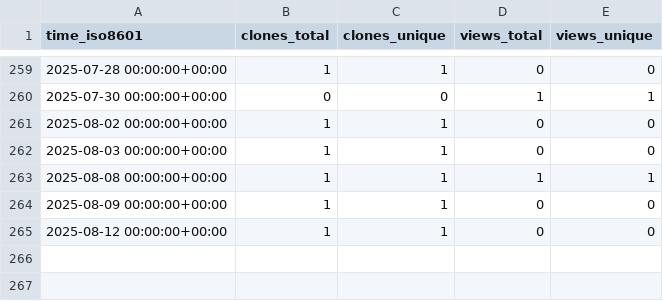
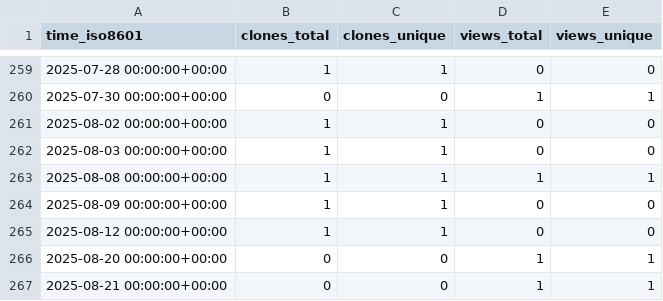
Before and after one commit to NBICLAB/optgan-data-repo, a CSV file: NBICLAB/OPT-GAN/ghrs-data/views_clones_aggregate.csv, drawn as a sheet; only a part is shown, gaps mark what is left out.

```diff
--- a/NBICLAB/OPT-GAN/ghrs-data/views_clones_aggregate.csv
+++ b/NBICLAB/OPT-GAN/ghrs-data/views_clones_aggregate.csv
@@ -265 +265,3 @@ time_iso8601,clones_total,clones_unique,views_total,views_unique
 2025-08-12 00:00:00+00:00,1,1,0,0
+2025-08-20 00:00:00+00:00,0,0,1,1
+2025-08-21 00:00:00+00:00,0,0,1,1
```
Also changed, not shown: 1 other file.
